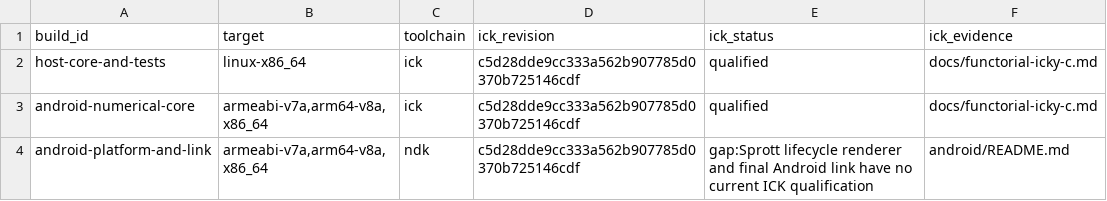
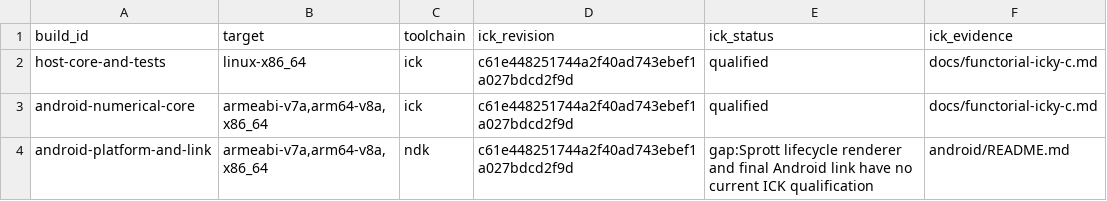
Before and after one commit to isomorphismes/sprott, a TSV file: ci/build-toolchain.tsv, drawn as a sheet.

```diff
--- a/ci/build-toolchain.tsv
+++ b/ci/build-toolchain.tsv
@@ -1,4 +1,4 @@
 build_id	target	toolchain	ick_revision	ick_status	ick_evidence
-host-core-and-tests	linux-x86_64	ick	c5d28dde9cc333a562b907785d0370b725146cdf	qualified	docs/functorial-icky-c.md
-android-numerical-core	armeabi-v7a,arm64-v8a,x86_64	ick	c5d28dde9cc333a562b907785d0370b725146cdf	qualified	docs/functorial-icky-c.md
-android-platform-and-link	armeabi-v7a,arm64-v8a,x86_64	ndk	c5d28dde9cc333a562b907785d0370b725146cdf	gap:Sprott lifecycle renderer and final Android link have no current ICK qualification	android/README.md
+host-core-and-tests	linux-x86_64	ick	c61e448251744a2f40ad743ebef1a027bdcd2f9d	qualified	docs/functorial-icky-c.md
+android-numerical-core	armeabi-v7a,arm64-v8a,x86_64	ick	c61e448251744a2f40ad743ebef1a027bdcd2f9d	qualified	docs/functorial-icky-c.md
+android-platform-and-link	armeabi-v7a,arm64-v8a,x86_64	ndk	c61e448251744a2f40ad743ebef1a027bdcd2f9d	gap:Sprott lifecycle renderer and final Android link have no current ICK qualification	android/README.md
```
Also changed, not shown: 4 other files.
